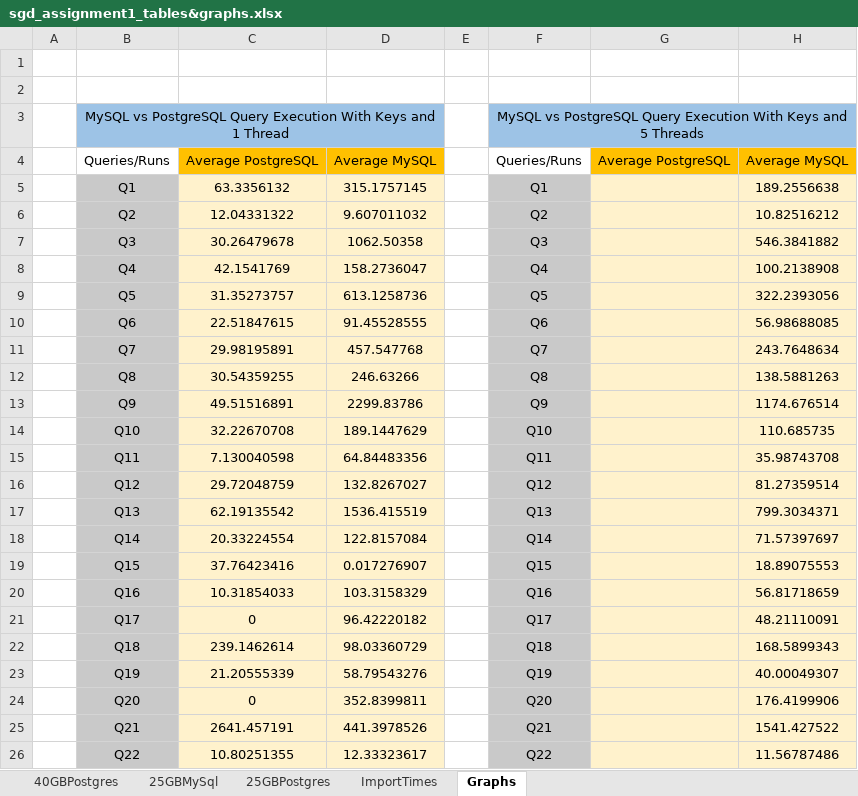
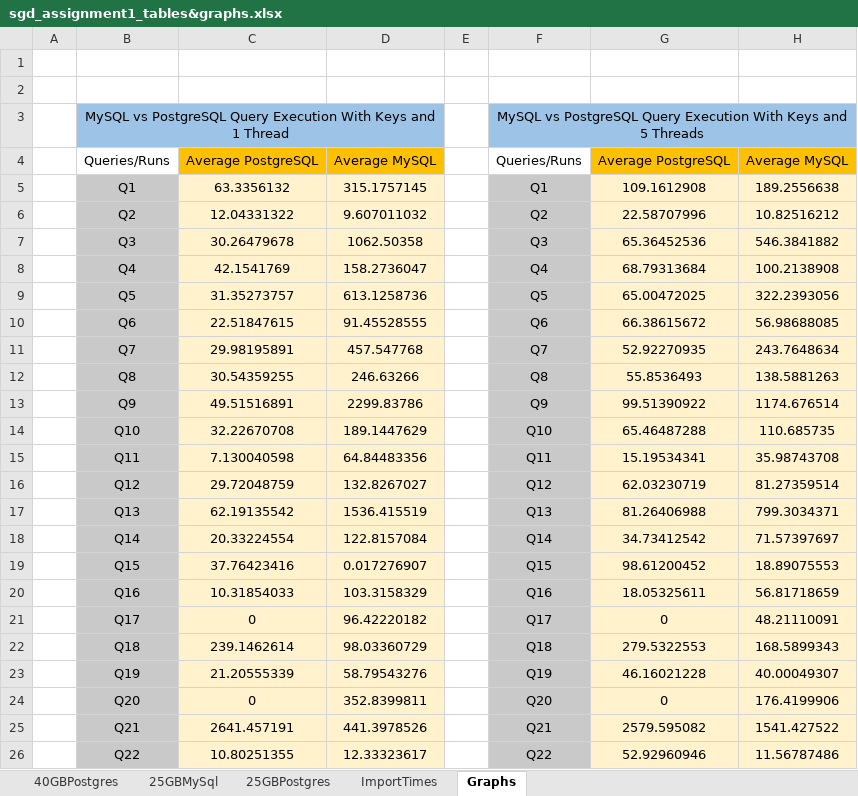
Before and after one commit to Sequeira12/SGD-TPCH, an Excel workbook: sgd_assignment1_tables&graphs.xlsx, sheet Graphs, drawn as a sheet; values as stored, in another font and other column widths than the file's, no borders; charts and pictures not drawn; the diff names each change by its address in the sheet, - before the commit and + after, or states it on an @@ line.

```diff
--- a/sgd_assignment1_tables&graphs.xlsx (sheet Graphs)
+++ b/sgd_assignment1_tables&graphs.xlsx (sheet Graphs)
-G5: (empty)
+G5: 109.1612908
-G6: (empty)
+G6: 22.58707996
-G7: (empty)
+G7: 65.36452536
-G8: (empty)
+G8: 68.79313684
-G9: (empty)
+G9: 65.00472025
-G10: (empty)
+G10: 66.38615672
-G11: (empty)
+G11: 52.92270935
-G12: (empty)
+G12: 55.8536493
-G13: (empty)
+G13: 99.51390922
-G14: (empty)
+G14: 65.46487288
-G15: (empty)
+G15: 15.19534341
-G16: (empty)
+G16: 62.03230719
-G17: (empty)
+G17: 81.26406988
-G18: (empty)
+G18: 34.73412542
-G19: (empty)
+G19: 98.61200452
-G20: (empty)
+G20: 18.05325611
-G21: (empty)
+G21: 0
-G22: (empty)
+G22: 279.5322553
-G23: (empty)
+G23: 46.16021228
-G24: (empty)
+G24: 0
-G25: (empty)
+G25: 2579.595082
-G26: (empty)
+G26: 52.92960946
```
Also changed, not shown: sheet 25GBPostgres, sheet ImportTimes, charts or pictures, 8 other files.
